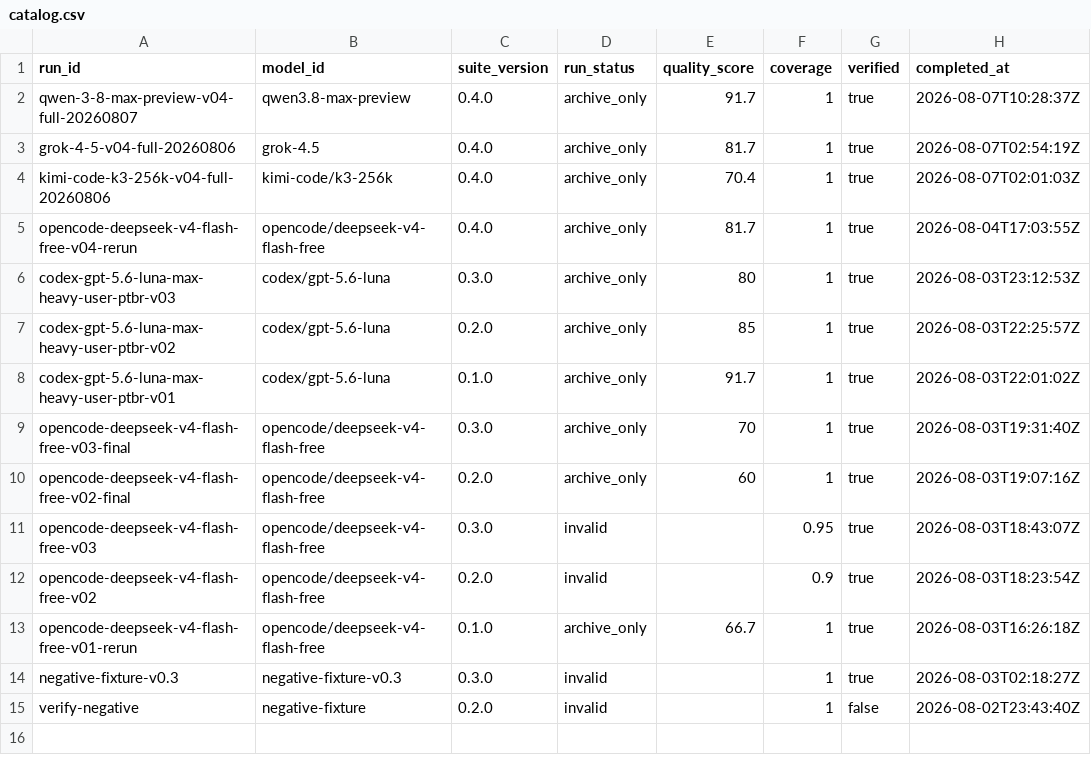
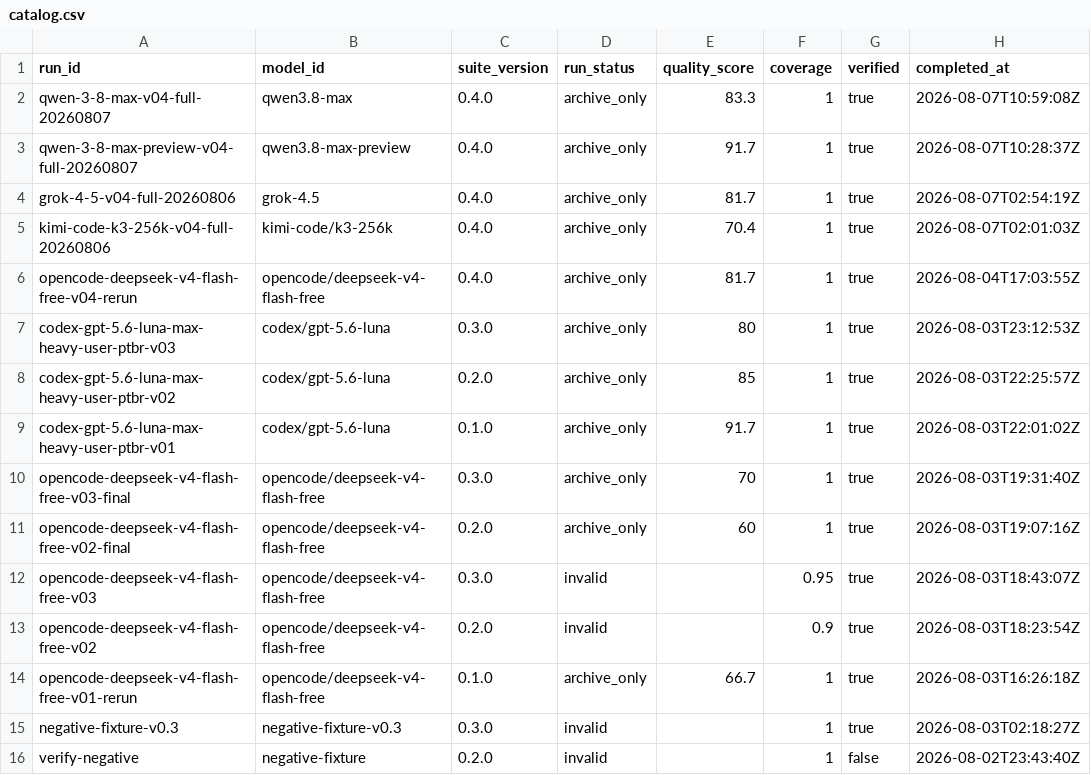
Before and after one commit to domlabsai/dhevals, a CSV file: public/data/public/catalog.csv, drawn as a sheet.

Commit message:
Register Qwen 3.8 Max v0.4 archive run

```diff
--- a/public/data/public/catalog.csv
+++ b/public/data/public/catalog.csv
@@ -1,2 +1,3 @@
 run_id,model_id,suite_version,run_status,quality_score,coverage,verified,completed_at
+qwen-3-8-max-v04-full-20260807,qwen3.8-max,0.4.0,archive_only,83.3,1,true,2026-08-07T10:59:08Z
 qwen-3-8-max-preview-v04-full-20260807,qwen3.8-max-preview,0.4.0,archive_only,91.7,1,true,2026-08-07T10:28:37Z
```
Also changed, not shown: 13 other files.
